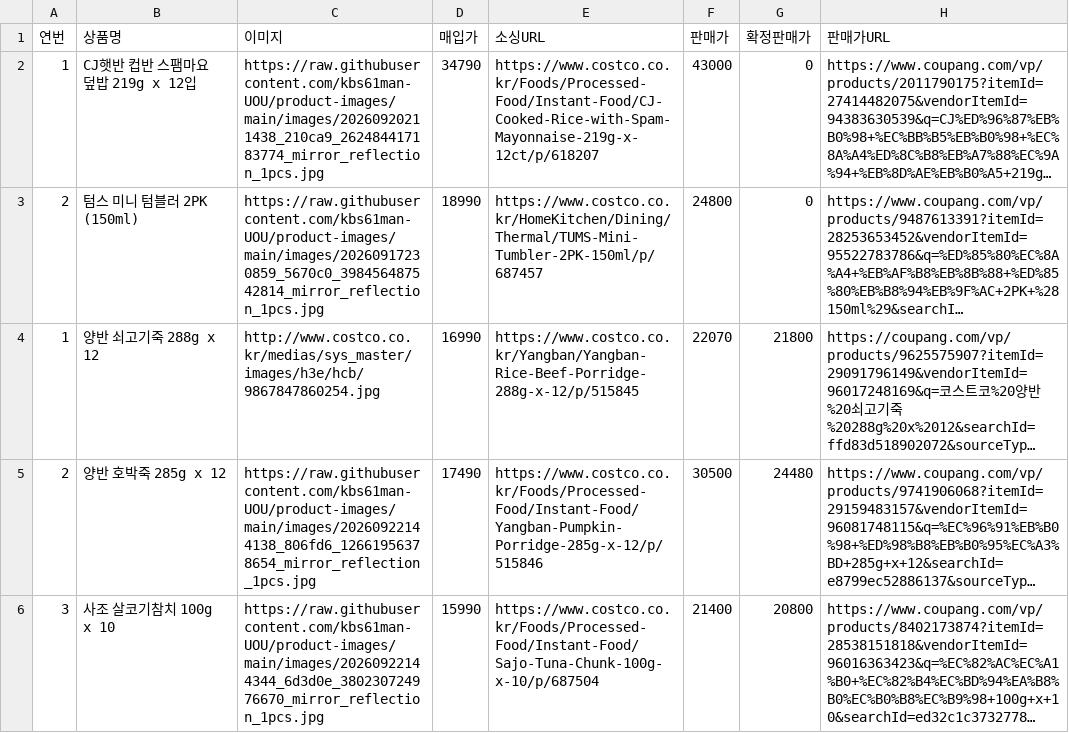
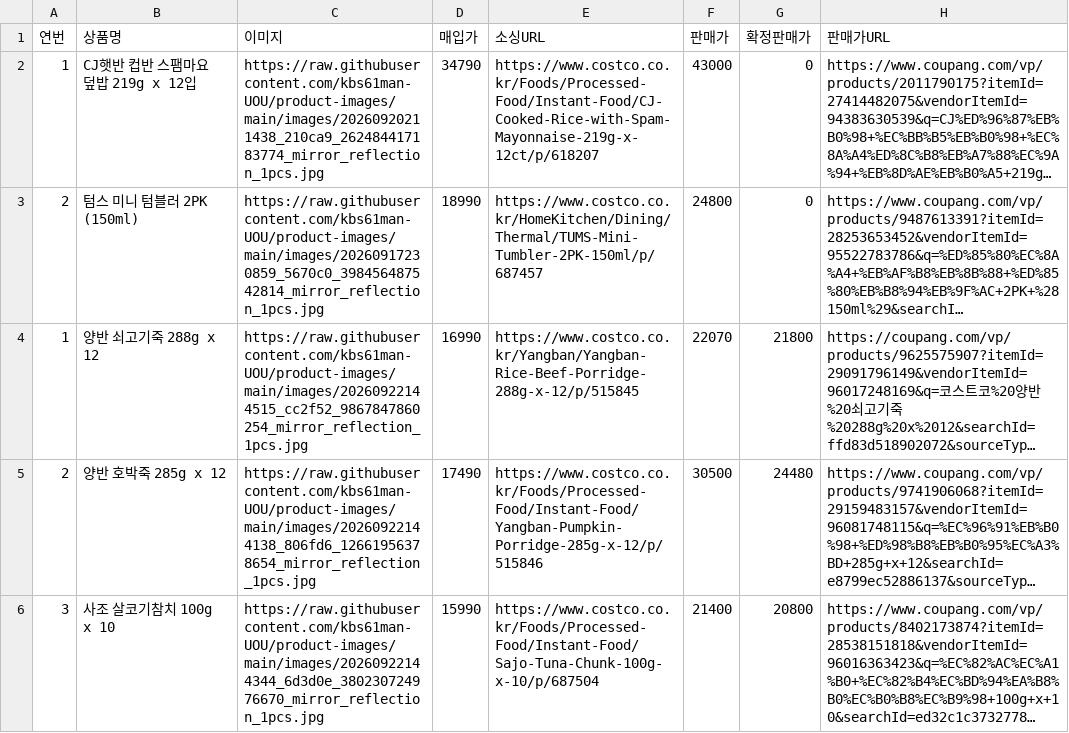
Before and after one commit to kbs61man-UOU/product-images, a CSV file: data/sourcing_items.csv, drawn as a sheet; only a part is shown; long unchanged cells end in …; the diff names each change by its address in the sheet, - before the commit and + after, or states it on an @@ line.

Commit message:
소싱도구 데이터 자동 백업 (2026-09-22)

```diff
--- a/data/sourcing_items.csv
+++ b/data/sourcing_items.csv
-C4 (이미지): http://www.costco.co.kr/medias/sys_master/images/h3e/hcb/9867847860254.jpg
+C4 (이미지): https://raw.githubusercontent.com/kbs61man-UOU/product-images/main/images/20260922144515_cc2f52_9867847860254_mirror_reflection_1pcs.jpg
```
